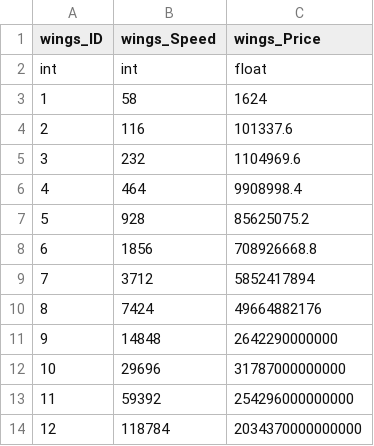
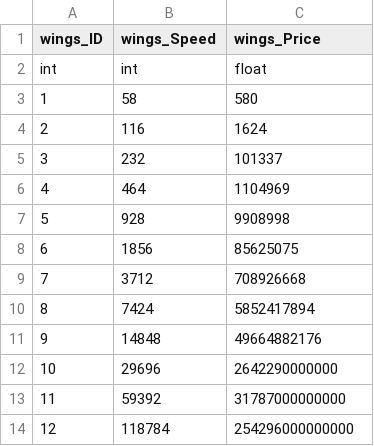
Before and after one commit to WindGod-Project-For-Garena/Climbing-World, a CSV file: Assets/CSV/wingsDataTypes.csv, drawn as a sheet.

```diff
--- a/Assets/CSV/wingsDataTypes.csv
+++ b/Assets/CSV/wingsDataTypes.csv
@@ -2,13 +2,13 @@ wings_ID,wings_Speed,wings_Price
 int,int,float
-1,58,1624
-2,116,101337.6
-3,232,1104969.6
-4,464,9908998.4
-5,928,85625075.2
-6,1856,708926668.8
-7,3712,5852417894
-8,7424,49664882176
-9,14848,2642290000000
-10,29696,31787000000000
-11,59392,254296000000000
-12,118784,2034370000000000
+1,58,580
+2,116,1624
+3,232,101337
+4,464,1104969
+5,928,9908998
+6,1856,85625075
+7,3712,708926668
+8,7424,5852417894
+9,14848,49664882176
+10,29696,2642290000000
+11,59392,31787000000000
+12,118784,254296000000000
```
Also changed, not shown: 6 other files.
